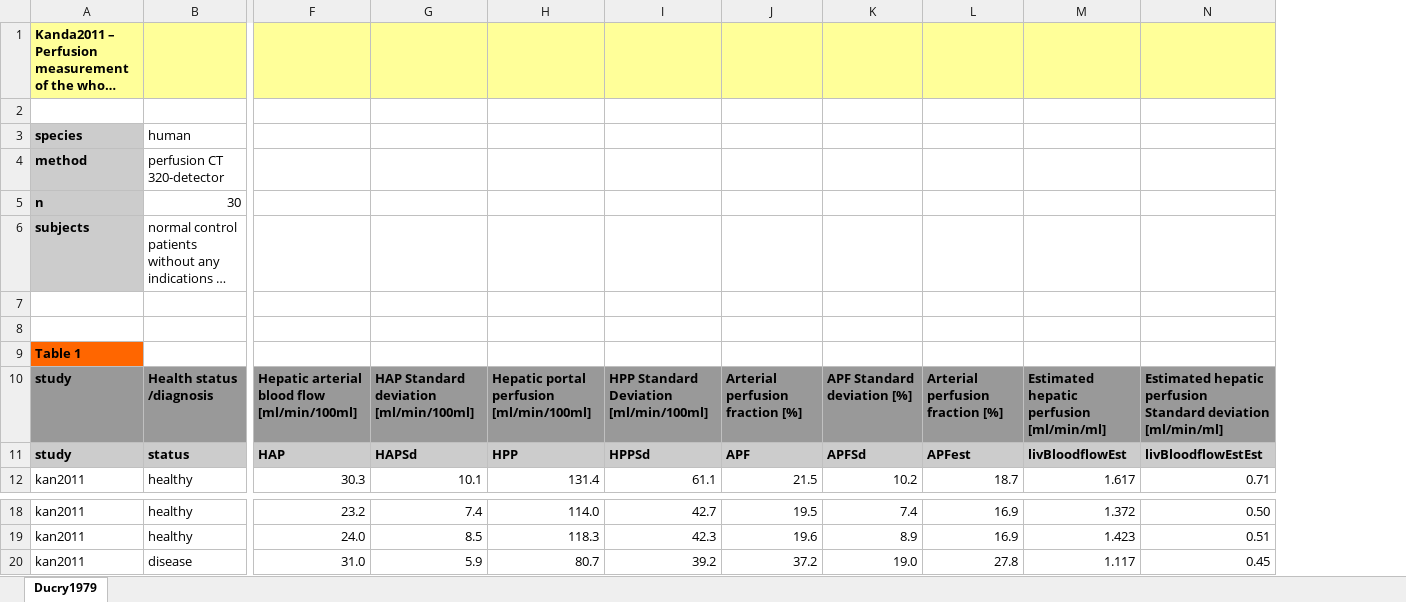
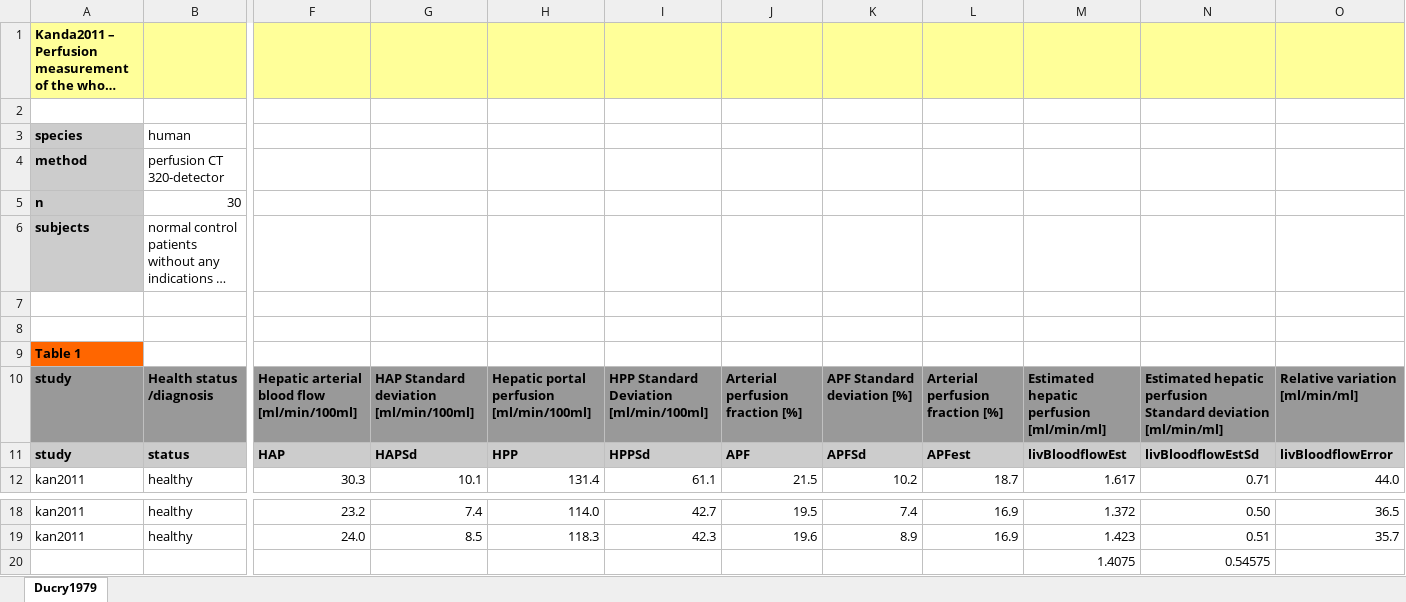
Before and after one commit to jingyayeah/multiscale-galactose, an Excel workbook: experimental_data/liver_bloodflow/Kanda2011.xlsx, sheet Ducry1979, drawn as a sheet; only a part is shown, gaps mark what is left out; long unchanged cells end in …; values as stored, in another font and other column widths than the file's, no borders; charts and pictures not drawn; removed rows and columns are numbered as before the commit, all else as after; rows hold the shown columns only; the diff names each change by its address in the sheet, - before the commit and + after, or states it on an @@ line.

```diff
--- a/experimental_data/liver_bloodflow/Kanda2011.xlsx (sheet Ducry1979)
+++ b/experimental_data/liver_bloodflow/Kanda2011.xlsx (sheet Ducry1979)
+column O, rows 10-12: Relative variation [ml/min/ml] | livBloodflowError | 44.0; rows 18-19: 36.5 | 35.7
-N11: livBloodflowEstEst
+N11: livBloodflowEstSd
-row 20: kan2011 | disease | 31.0 | 5.9 | 80.7 | 39.2 | 37.2 | 19.0 | 27.8 | 1.117 | 0.45
+row 20:  |  |  |  |  |  |  |  |  | 1.4075 | 0.54575
```
Also changed, not shown: experimental_data/GEC_aging/Swift1978.xlsx, 21 other files.
